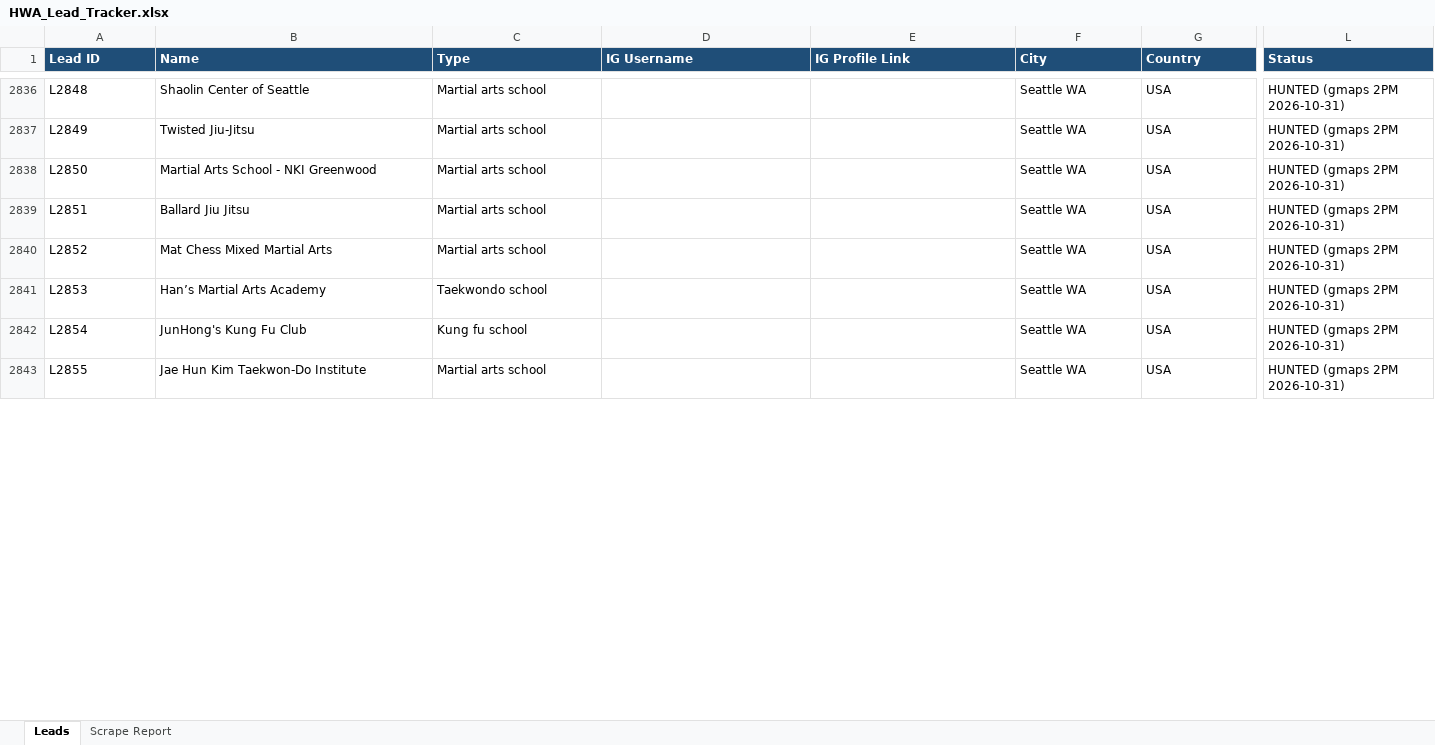
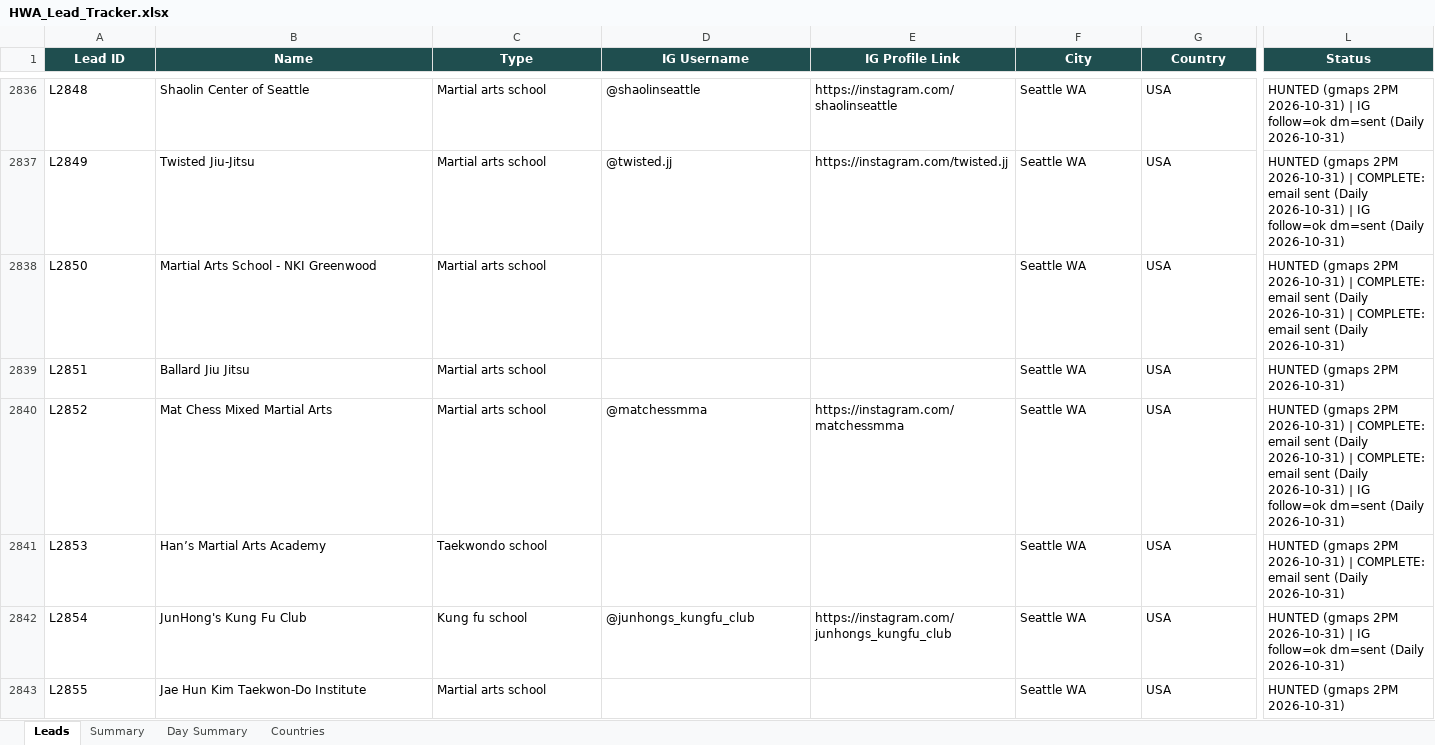
Before and after one commit to hsnwarriorapparel-dot/hsn-business, an Excel workbook: HWA_Lead_Tracker.xlsx, sheet Leads, drawn as a sheet; only a part is shown, gaps mark what is left out; values as stored, in another font and other column widths than the file's, no borders; the diff covers the shown part only; the diff names each change by its address in the sheet, - before the commit and + after, or states it on an @@ line.

```diff
--- a/HWA_Lead_Tracker.xlsx (sheet Leads)
+++ b/HWA_Lead_Tracker.xlsx (sheet Leads)
-sheet tab: Scrape Report
+sheet tab: Summary
+sheet tab: Day Summary
+sheet tab: Countries
@@ A1:L1 fill: #1F4E78 → #1F4E4F, alignment: left → center @@
-D2836 (IG Username): (empty)
+D2836 (IG Username): @shaolinseattle
-E2836 (IG Profile Link): (empty)
+E2836 (IG Profile Link): https://instagram.com/shaolinseattle
-L2836 (Status): …2PM 2026-10-31)
+L2836 (Status): …2PM 2026-10-31) | IG follow=ok dm=sent (Daily 2026-10-31)
-D2837 (IG Username): (empty)
+D2837 (IG Username): @twisted.jj
-E2837 (IG Profile Link): (empty)
+E2837 (IG Profile Link): https://instagram.com/twisted.jj
-L2837 (Status): …2PM 2026-10-31)
+L2837 (Status): …2PM 2026-10-31) | COMPLETE: email sent (Daily 2026-10-31) | IG follow=ok dm=sent (Daily 2026-10-31)
-L2838 (Status): …2PM 2026-10-31)
+L2838 (Status): …2PM 2026-10-31) | COMPLETE: email sent (Daily 2026-10-31) | COMPLETE: email sent (Daily 2026-10-31)
-D2840 (IG Username): (empty)
+D2840 (IG Username): @matchessmma
-E2840 (IG Profile Link): (empty)
+E2840 (IG Profile Link): https://instagram.com/matchessmma
-L2840 (Status): …2PM 2026-10-31)
+L2840 (Status): …2PM 2026-10-31) | COMPLETE: email sent (Daily 2026-10-31) | COMPLETE: email sent (Daily 2026-10-31) | IG follow=ok dm=sent (Daily 2026-10-31)
-L2841 (Status): …2PM 2026-10-31)
+L2841 (Status): …2PM 2026-10-31) | COMPLETE: email sent (Daily 2026-10-31)
-D2842 (IG Username): (empty)
+D2842 (IG Username): @junhongs_kungfu_club
-E2842 (IG Profile Link): (empty)
+E2842 (IG Profile Link): https://instagram.com/junhongs_kungfu_club
-L2842 (Status): …2PM 2026-10-31)
+L2842 (Status): …2PM 2026-10-31) | IG follow=ok dm=sent (Daily 2026-10-31)
```
Also changed, not shown: 596 edited cells and cell formats elsewhere in this sheet, sheet Summary, WA_Pending_List.xlsx, 1 other file.
